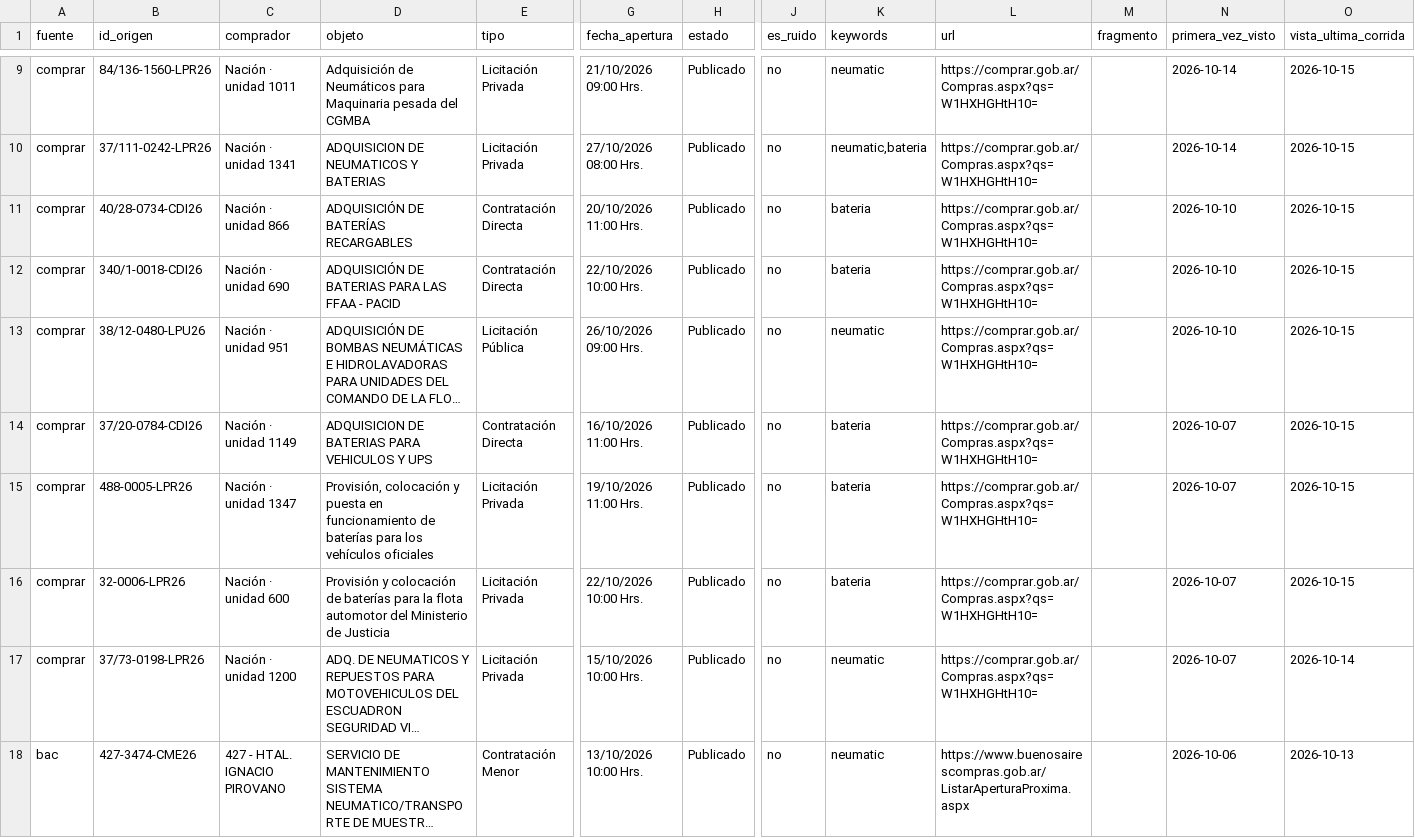
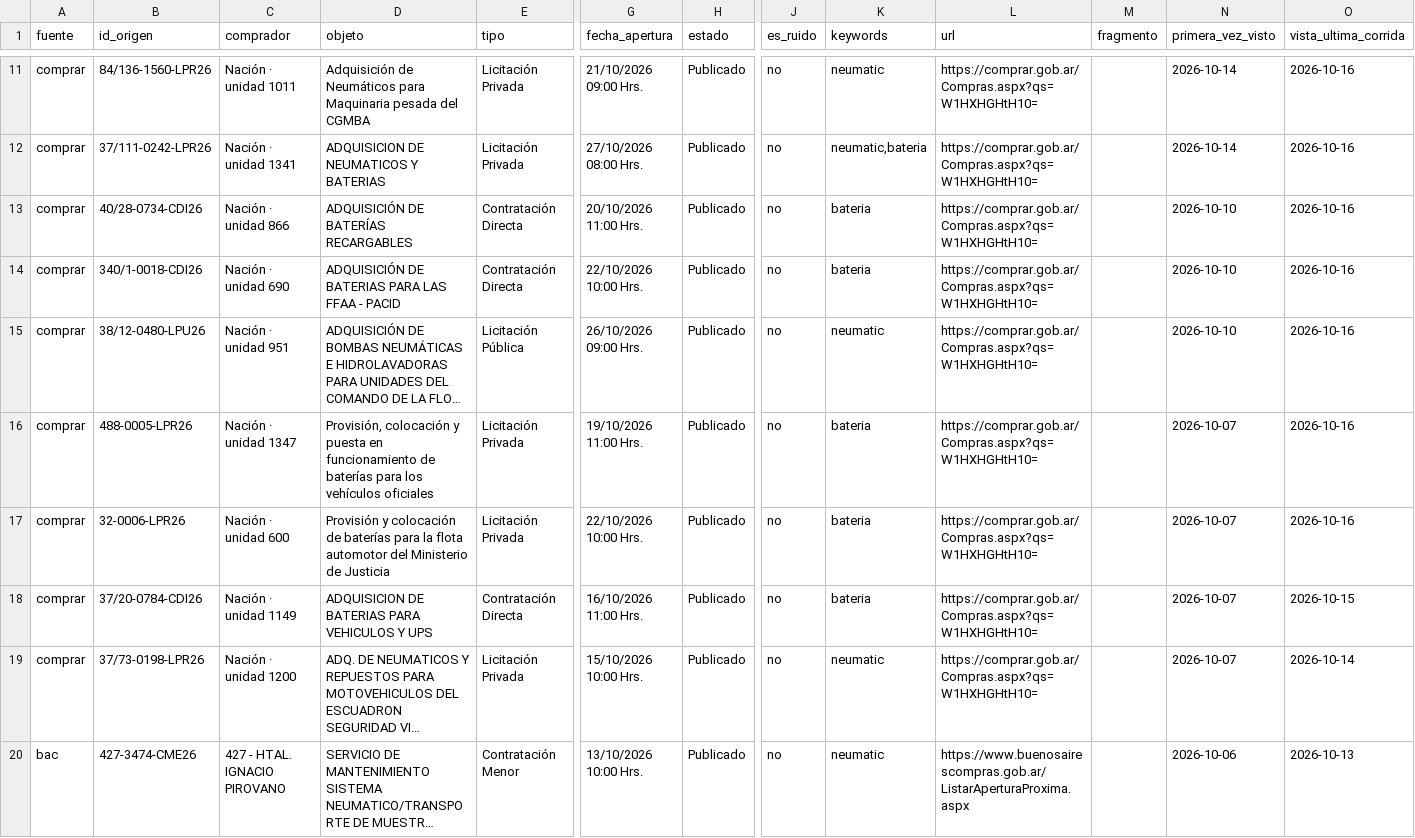
Before and after one commit to Santino530/radar-licitaciones, a CSV file: data/radar_sin_verificar.csv, drawn as a sheet; only a part is shown, gaps mark what is left out; long unchanged cells end in …; removed rows and columns are numbered as before the commit, all else as after; rows hold the shown columns only; the diff covers the shown part only; the diff names each change by its address in the sheet, - before the commit and + after, or states it on an @@ line.

```diff
--- a/data/radar_sin_verificar.csv
+++ b/data/radar_sin_verificar.csv
-O11:O15 (vista_ultima_corrida): 2026-10-15
+O11:O15 (vista_ultima_corrida): 2026-10-16
+row 16: comprar | 488-0005-LPR26 | Nación · unidad 1347 | Provisión, colocación y puesta en funcionamiento de baterías para los vehículos oficiales | Licitación Privada | 19/10/2026 11:00 Hrs. | Publicado | no | bateria | https://comprar.gob.ar/Compras.aspx?qs=W1HXHGHtH10= |  | 2026-10-07 | 2026-10-16
+row 17: comprar | 32-0006-LPR26 | Nación · unidad 600 | Provisión y colocación de baterías para la flota automotor del Ministerio de Justicia | Licitación Privada | 22/10/2026 10:00 Hrs. | Publicado | no | bateria | https://comprar.gob.ar/Compras.aspx?qs=W1HXHGHtH10= |  | 2026-10-07 | 2026-10-16
-row 15: comprar | 488-0005-LPR26 | Nación · unidad 1347 | Provisión, colocación y puesta en funcionamiento de baterías para los vehículos oficiales | Licitación Privada | 19/10/2026 11:00 Hrs. | Publicado | no | bateria | https://comprar.gob.ar/Compras.aspx?qs=W1HXHGHtH10= |  | 2026-10-07 | 2026-10-15
-row 16: comprar | 32-0006-LPR26 | Nación · unidad 600 | Provisión y colocación de baterías para la flota automotor del Ministerio de Justicia | Licitación Privada | 22/10/2026 10:00 Hrs. | Publicado | no | bateria | https://comprar.gob.ar/Compras.aspx?qs=W1HXHGHtH10= |  | 2026-10-07 | 2026-10-15
```
Also changed, not shown: 2 added rows and 7 edited cells elsewhere in this file, data/historico.csv, 2 other files.
